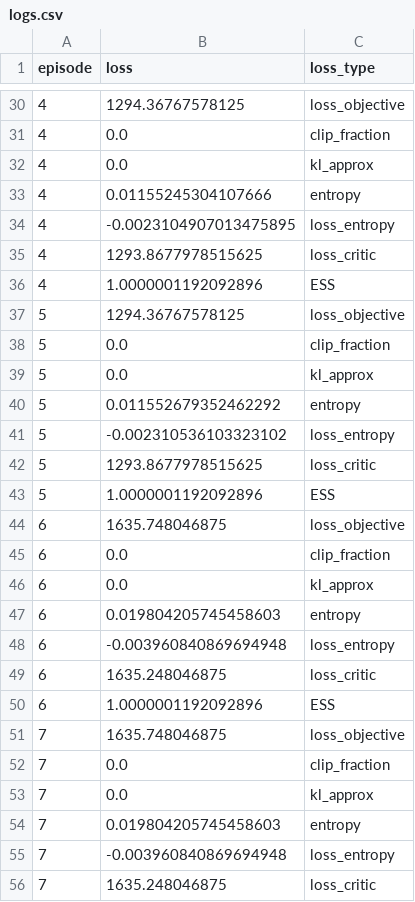
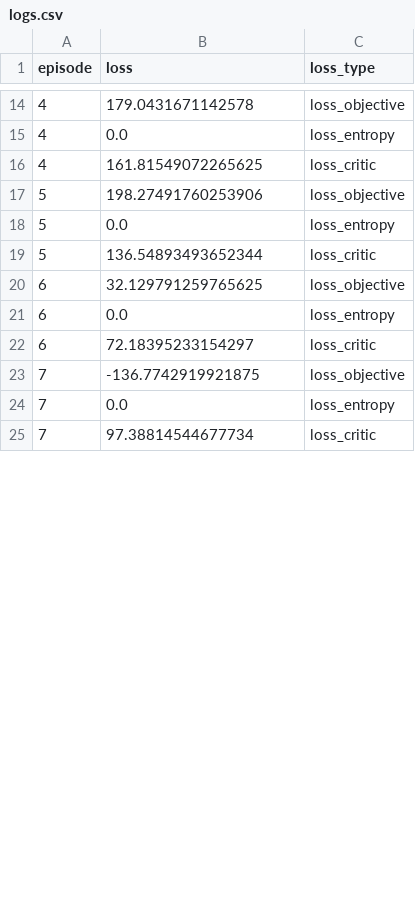
Before and after one commit to blbergo/torchrl-chess, a CSV file: src/runs/latest/logs.csv, drawn as a sheet; only a part is shown, gaps mark what is left out; the diff covers the shown part only.

```diff
--- a/src/runs/latest/logs.csv
+++ b/src/runs/latest/logs.csv
@@ -30,27 +14,12 @@ episode,loss,loss_type
-4,1294.36767578125,loss_objective
-4,0.0,clip_fraction
-4,0.0,kl_approx
-4,0.01155245304107666,entropy
-4,-0.0023104907013475895,loss_entropy
-4,1293.8677978515625,loss_critic
-4,1.0000001192092896,ESS
-5,1294.36767578125,loss_objective
-5,0.0,clip_fraction
-5,0.0,kl_approx
-5,0.011552679352462292,entropy
-5,-0.002310536103323102,loss_entropy
-5,1293.8677978515625,loss_critic
-5,1.0000001192092896,ESS
-6,1635.748046875,loss_objective
-6,0.0,clip_fraction
-6,0.0,kl_approx
-6,0.019804205745458603,entropy
-6,-0.003960840869694948,loss_entropy
-6,1635.248046875,loss_critic
-6,1.0000001192092896,ESS
-7,1635.748046875,loss_objective
-7,0.0,clip_fraction
-7,0.0,kl_approx
-7,0.019804205745458603,entropy
-7,-0.003960840869694948,loss_entropy
-7,1635.248046875,loss_critic
+4,179.0431671142578,loss_objective
+4,0.0,loss_entropy
+4,161.81549072265625,loss_critic
+5,198.27491760253906,loss_objective
+5,0.0,loss_entropy
+5,136.54893493652344,loss_critic
+6,32.129791259765625,loss_objective
+6,0.0,loss_entropy
+6,72.18395233154297,loss_critic
+7,-136.7742919921875,loss_objective
+7,0.0,loss_entropy
+7,97.38814544677734,loss_critic
```
Also changed, not shown: 25 removed rows and 18 edited cells elsewhere in this file, 16 other files.
